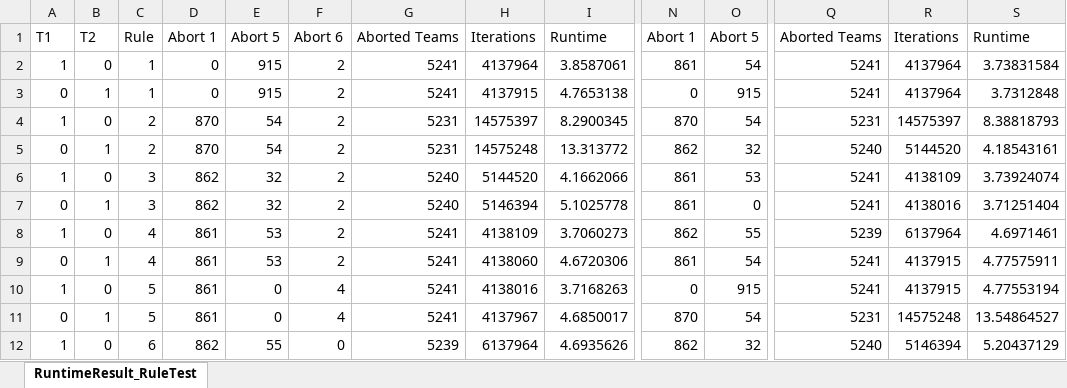
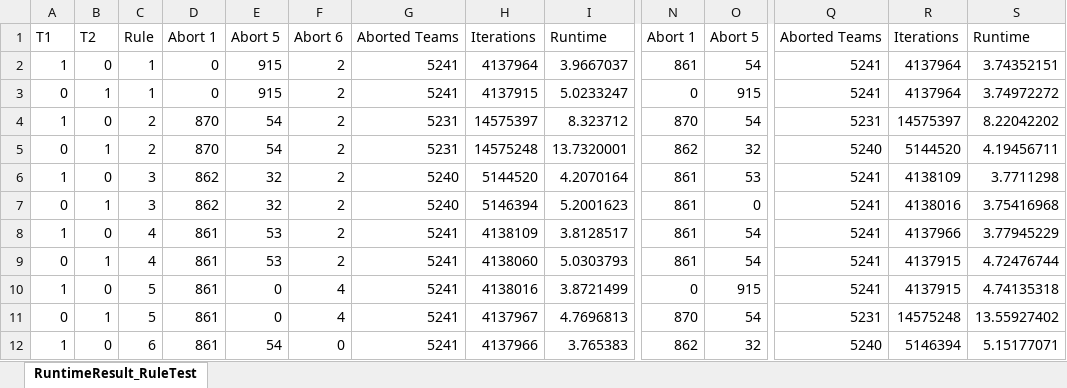
Before and after one commit to CedricKollenberg/MastersThesis, an Excel workbook: Data/Results/RuntimeResult_RuleTest.xlsx, sheet RuntimeResult_RuleTest, drawn as a sheet; only a part is shown, gaps mark what is left out; values as stored, in another font and other column widths than the file's, no borders; the diff covers the shown part only; the diff names each change by its address in the sheet, - before the commit and + after, or states it on an @@ line.

Commit message:
Execute rule tests

```diff
--- a/Data/Results/RuntimeResult_RuleTest.xlsx (sheet RuntimeResult_RuleTest)
+++ b/Data/Results/RuntimeResult_RuleTest.xlsx (sheet RuntimeResult_RuleTest)
-I2: 3.8587061
+I2: 3.9667037
-S2: 3.73831584
+S2: 3.74352151
-I3: 4.7653138
+I3: 5.0233247
-S3: 3.7312848
+S3: 3.74972272
-I4: 8.2900345
+I4: 8.323712
-S4: 8.38818793
+S4: 8.22042202
-I5: 13.313772
+I5: 13.7320001
-S5: 4.18543161
+S5: 4.19456711
-I6: 4.1662066
+I6: 4.2070164
-S6: 3.73924074
+S6: 3.7711298
-I7: 5.1025778
+I7: 5.2001623
-S7: 3.71251404
+S7: 3.75416968
-I8: 3.7060273
+I8: 3.8128517
-N8: 862
+N8: 861
-O8: 55
+O8: 54
-Q8: 5239
+Q8: 5241
-R8: 6137964
+R8: 4137966
-S8: 4.6971461
+S8: 3.77945229
-I9: 4.6720306
+I9: 5.0303793
-S9: 4.77575911
+S9: 4.72476744
-I10: 3.7168263
+I10: 3.8721499
-S10: 4.77553194
+S10: 4.74135318
-I11: 4.6850017
+I11: 4.7696813
-S11: 13.54864527
+S11: 13.55927402
-D12: 862
+D12: 861
-E12: 55
+E12: 54
-G12: 5239
+G12: 5241
-H12: 6137964
+H12: 4137966
-I12: 4.6935626
+I12: 3.765383
-S12: 5.20437129
+S12: 5.15177071
```
Also changed, not shown: 212 edited cells elsewhere in this sheet, formulas that keep their value, Data/Results/RuntimeResult_SimpleRuleTest.xlsx, 9 other files.
